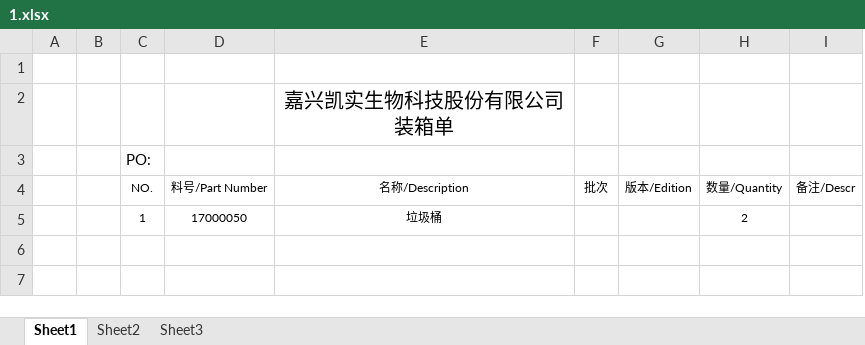
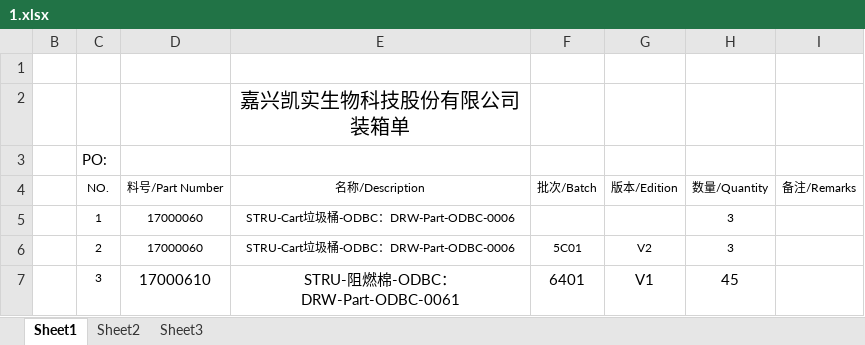
Before and after one commit to Super-Craig/autopackinglist, an Excel workbook: output/1.xlsx, sheet Sheet1, drawn as a sheet; values as stored, in another font and other column widths than the file's, no borders; removed rows and columns are numbered as before the commit, all else as after; the diff names each change by its address in the sheet, - before the commit and + after, or states it on an @@ line.

```diff
--- a/output/1.xlsx (sheet Sheet1)
+++ b/output/1.xlsx (sheet Sheet1)
@@ column A hidden, empty @@
-column F (批次), empty
+column F (批次/Batch), empty
-column I (备注/Descr), empty
+column I (备注/Remarks), empty
-row 5:  |  | 1 | 17000050 | 垃圾桶 |  |  | 2
+row 5:  | 1 | 17000060 | STRU-Cart垃圾桶-ODBC：DRW-Part-ODBC-0006 |  |  | 3
+row 6:  | 2 | 17000060 | STRU-Cart垃圾桶-ODBC：DRW-Part-ODBC-0006 | 5C01 | V2 | 3
+row 7:  | 3 | 17000610 | STRU-阻燃棉-ODBC：DRW-Part-ODBC-0061 | 6401 | V1 | 45
```
Also changed, not shown: info.xlsx, template.xlsx, 8 other files.
